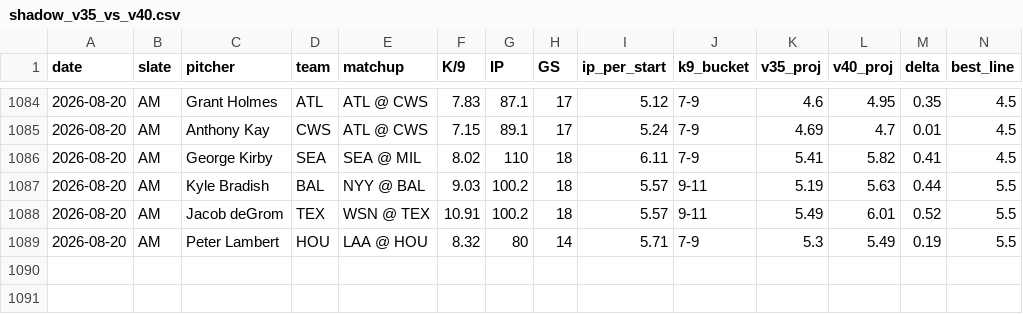
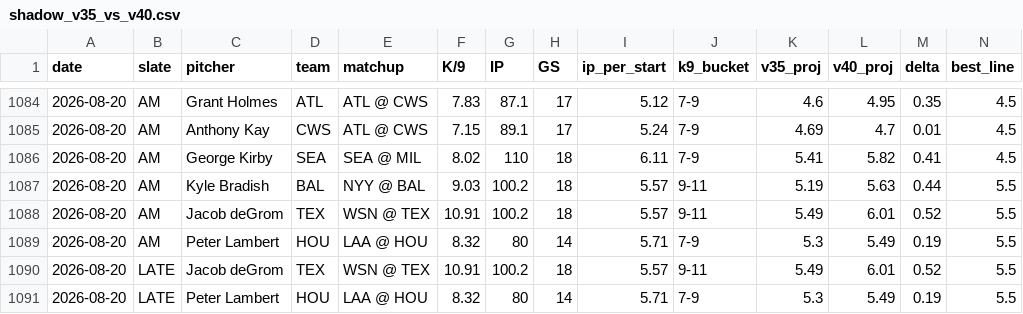
Before and after one commit to jordantaylorkurzweil-hash/MLB-Kprop-Pipeline, a CSV file: workspace/shadow_v35_vs_v40.csv, drawn as a sheet; only a part is shown, gaps mark what is left out; rows hold the shown columns only; the diff names each change by its address in the sheet, - before the commit and + after, or states it on an @@ line.

```diff
--- a/workspace/shadow_v35_vs_v40.csv
+++ b/workspace/shadow_v35_vs_v40.csv
+row 1090: 2026-08-20 | LATE | Jacob deGrom | TEX | WSN @ TEX | 10.91 | 100.2 | 18 | 5.57 | 9-11 | 5.49 | 6.01 | 0.52 | 5.5
+row 1091: 2026-08-20 | LATE | Peter Lambert | HOU | LAA @ HOU | 8.32 | 80 | 14 | 5.71 | 7-9 | 5.3 | 5.49 | 0.19 | 5.5
```
Also changed, not shown: 3 other files.
